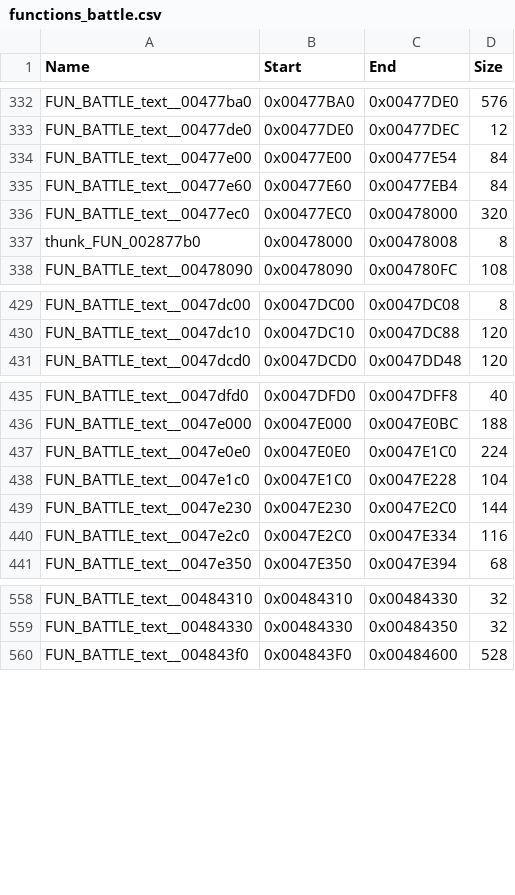
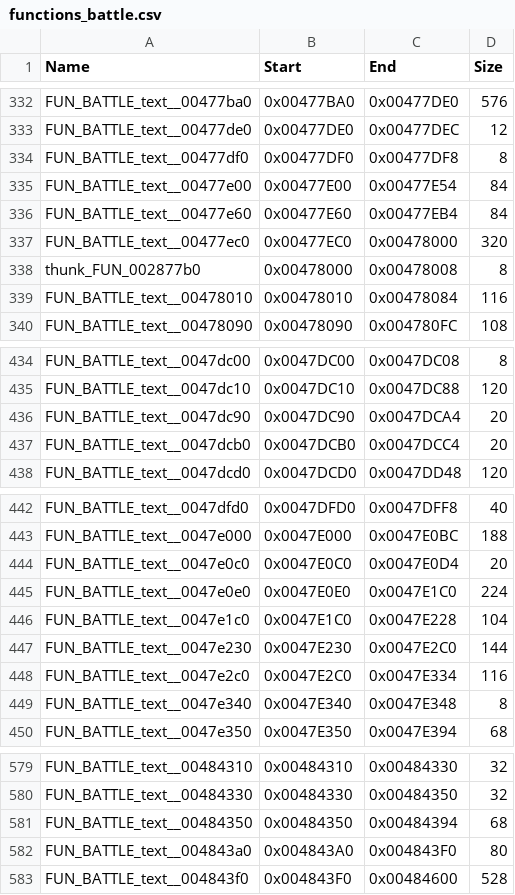
Before and after one commit to Sinan-Karakaya/DQ8-Recompiled, a CSV file: config/SLUS_212.07/functions_battle.csv, drawn as a sheet; only a part is shown, gaps mark what is left out; the diff covers the shown part only.

Commit message:
Fix function map entries that left code outside any function
The first fight after the camp froze the game. A battle function's
entry ended at its switch's jump table, so the rest of it, including
the loop the cases go back to, belonged to no function. The recompiler
compiles a branch to such an address as a jump to another function,
finds none there, and the guest thread just stops. With that fixed,
the fight got as far as a callback only a table of function pointers
refers to, which Ghidra never found either.

- battle: FUN_BATTLE_text__004631b0 now ends where it really does, and
  the 25 functions only reachable through pointer tables are seeded
  with seed_pointer_table_functions.py.
- menu: FUN_MENU_text__00473a10 gets the same fix, 0046ba08 is folded
  back into 0046b830, a function Ghidra had split, and one pointer-only
  function is seeded.
- main: 002c0c44 and 002c0c78 are folded back into 002c0b30, which left
  a stretch between them unmapped. Editing functions.csv also turns its
  eight LF line endings into the CRLF the rest of it uses.

Every relative branch in the overlays now lands on code some function
covers, and every code pointer in their data on a mapped function,
apart from two data words that only look like addresses. The game code
has to be generated again.

```diff
--- a/config/SLUS_212.07/functions_battle.csv
+++ b/config/SLUS_212.07/functions_battle.csv
@@ -333,2 +333,3 @@ FUN_BATTLE_text__00477ba0,0x00477BA0,0x00477DE0,576
 FUN_BATTLE_text__00477de0,0x00477DE0,0x00477DEC,12
+FUN_BATTLE_text__00477df0,0x00477DF0,0x00477DF8,8
 FUN_BATTLE_text__00477e00,0x00477E00,0x00477E54,84
@@ -337,2 +338,3 @@ FUN_BATTLE_text__00477ec0,0x00477EC0,0x00478000,320
 thunk_FUN_002877b0,0x00478000,0x00478008,8
+FUN_BATTLE_text__00478010,0x00478010,0x00478084,116
 FUN_BATTLE_text__00478090,0x00478090,0x004780FC,108
@@ -430,2 +435,4 @@ FUN_BATTLE_text__0047dc00,0x0047DC00,0x0047DC08,8
 FUN_BATTLE_text__0047dc10,0x0047DC10,0x0047DC88,120
+FUN_BATTLE_text__0047dc90,0x0047DC90,0x0047DCA4,20
+FUN_BATTLE_text__0047dcb0,0x0047DCB0,0x0047DCC4,20
 FUN_BATTLE_text__0047dcd0,0x0047DCD0,0x0047DD48,120
@@ -436,2 +443,3 @@ FUN_BATTLE_text__0047dfd0,0x0047DFD0,0x0047DFF8,40
 FUN_BATTLE_text__0047e000,0x0047E000,0x0047E0BC,188
+FUN_BATTLE_text__0047e0c0,0x0047E0C0,0x0047E0D4,20
 FUN_BATTLE_text__0047e0e0,0x0047E0E0,0x0047E1C0,224
@@ -440,2 +448,3 @@ FUN_BATTLE_text__0047e230,0x0047E230,0x0047E2C0,144
 FUN_BATTLE_text__0047e2c0,0x0047E2C0,0x0047E334,116
+FUN_BATTLE_text__0047e340,0x0047E340,0x0047E348,8
 FUN_BATTLE_text__0047e350,0x0047E350,0x0047E394,68
@@ -559,2 +580,4 @@ FUN_BATTLE_text__00484310,0x00484310,0x00484330,32
 FUN_BATTLE_text__00484330,0x00484330,0x00484350,32
+FUN_BATTLE_text__00484350,0x00484350,0x00484394,68
+FUN_BATTLE_text__004843a0,0x004843A0,0x004843F0,80
 FUN_BATTLE_text__004843f0,0x004843F0,0x00484600,528
```
Also changed, not shown: 17 added rows and 2 edited cells elsewhere in this file, config/SLUS_212.07/functions.csv, config/SLUS_212.07/functions.enriched.csv, 1 other file.
